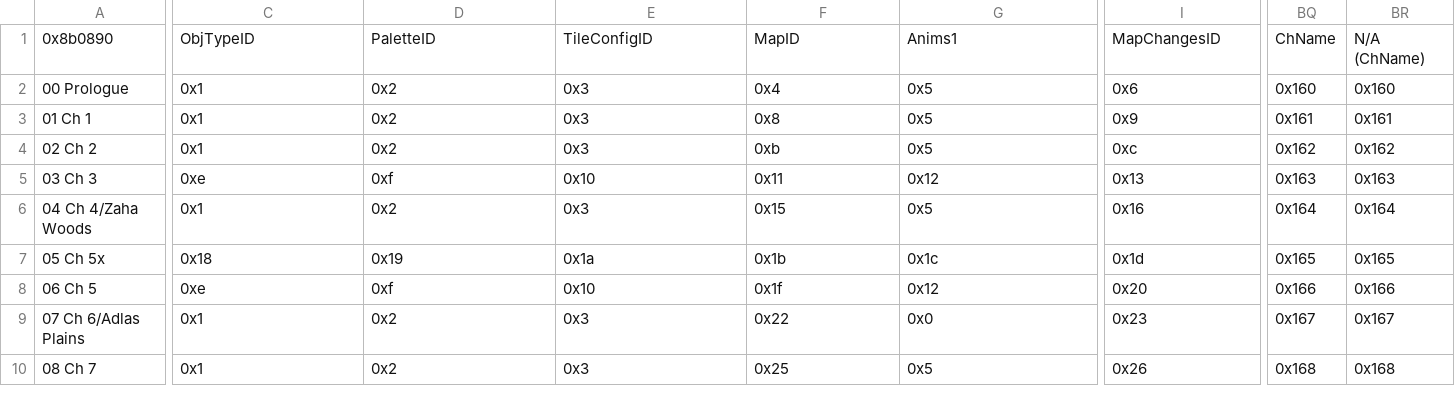
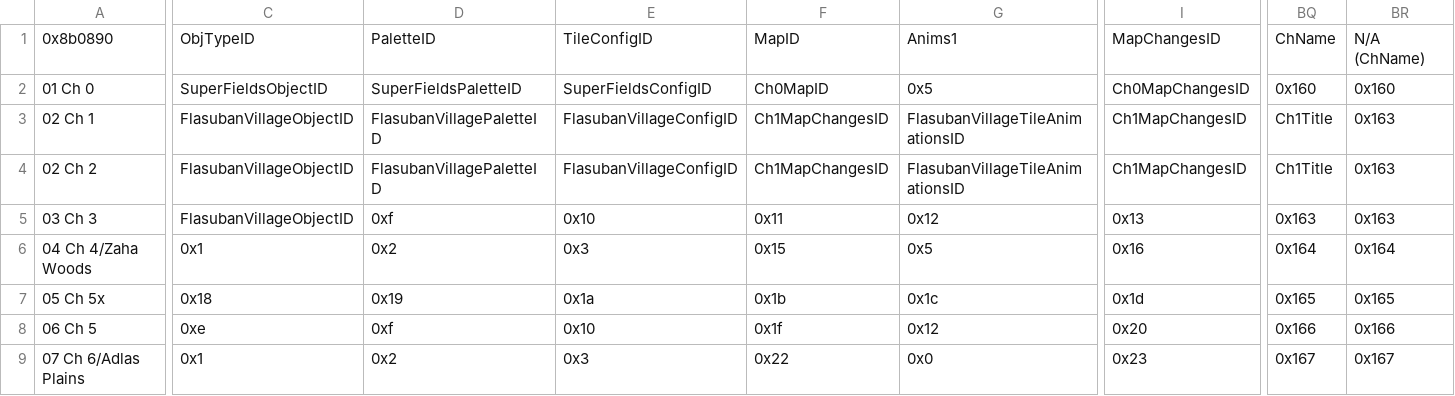
Before and after one commit to kanstyle/FisherKing, a CSV file: Tables/NightmareModules/ChapterData/ChapterData.csv, drawn as a sheet; only a part is shown, gaps mark what is left out; the shorter side is filled out with more unchanged rows; the diff covers the shown part only; the diff names each change by its address in the sheet, - before the commit and + after, or states it on an @@ line.

```diff
--- a/Tables/NightmareModules/ChapterData/ChapterData.csv
+++ b/Tables/NightmareModules/ChapterData/ChapterData.csv
-A2: 00 Prologue
+A2: 01 Ch 0
-C2: 0x1
+C2: SuperFieldsObjectID
-D2: 0x2
+D2: SuperFieldsPaletteID
-E2: 0x3
+E2: SuperFieldsConfigID
-F2: 0x4
+F2: Ch0MapID
-I2: 0x6
+I2: Ch0MapChangesID
-A3: 01 Ch 1
+A3: 02 Ch 1
-C3:C4: 0x1
+C3:C4: FlasubanVillageObjectID
-D3:D4: 0x2
+D3:D4: FlasubanVillagePaletteID
-E3:E4: 0x3
+E3:E4: FlasubanVillageConfigID
-F3: 0x8
+F3: Ch1MapChangesID
-G3:G4: 0x5
+G3:G4: FlasubanVillageTileAnimationsID
-I3: 0x9
+I3: Ch1MapChangesID
-BQ3: 0x161
+BQ3: Ch1Title
-BR3: 0x161
+BR3: 0x163
-F4: 0xb
+F4: Ch1MapChangesID
-I4: 0xc
+I4: Ch1MapChangesID
-BQ4: 0x162
+BQ4: Ch1Title
-BR4: 0x162
+BR4: 0x163
-C5: 0xe
+C5: FlasubanVillageObjectID
```
Also changed, not shown: 12 edited cells elsewhere in this file, 19 other files.
